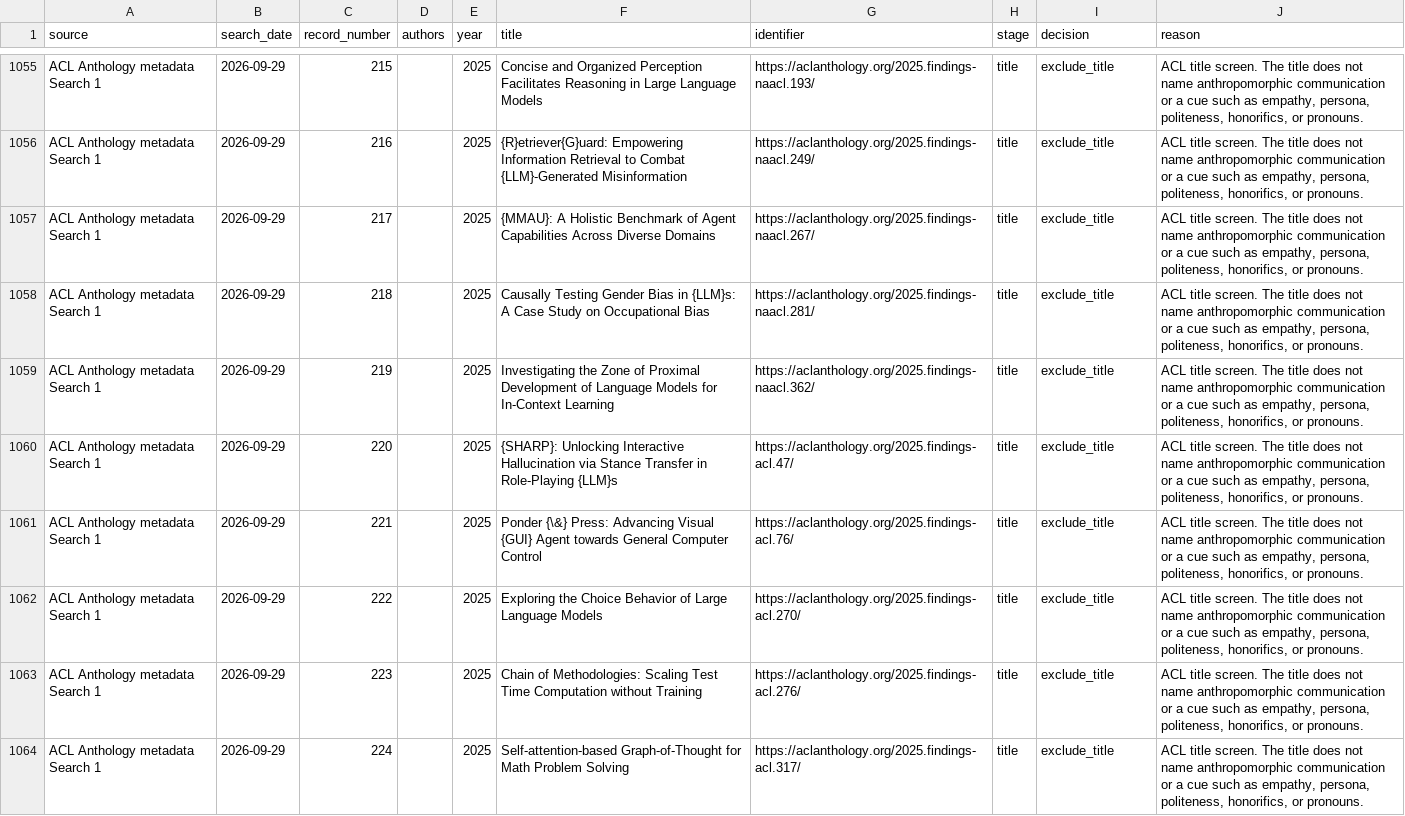
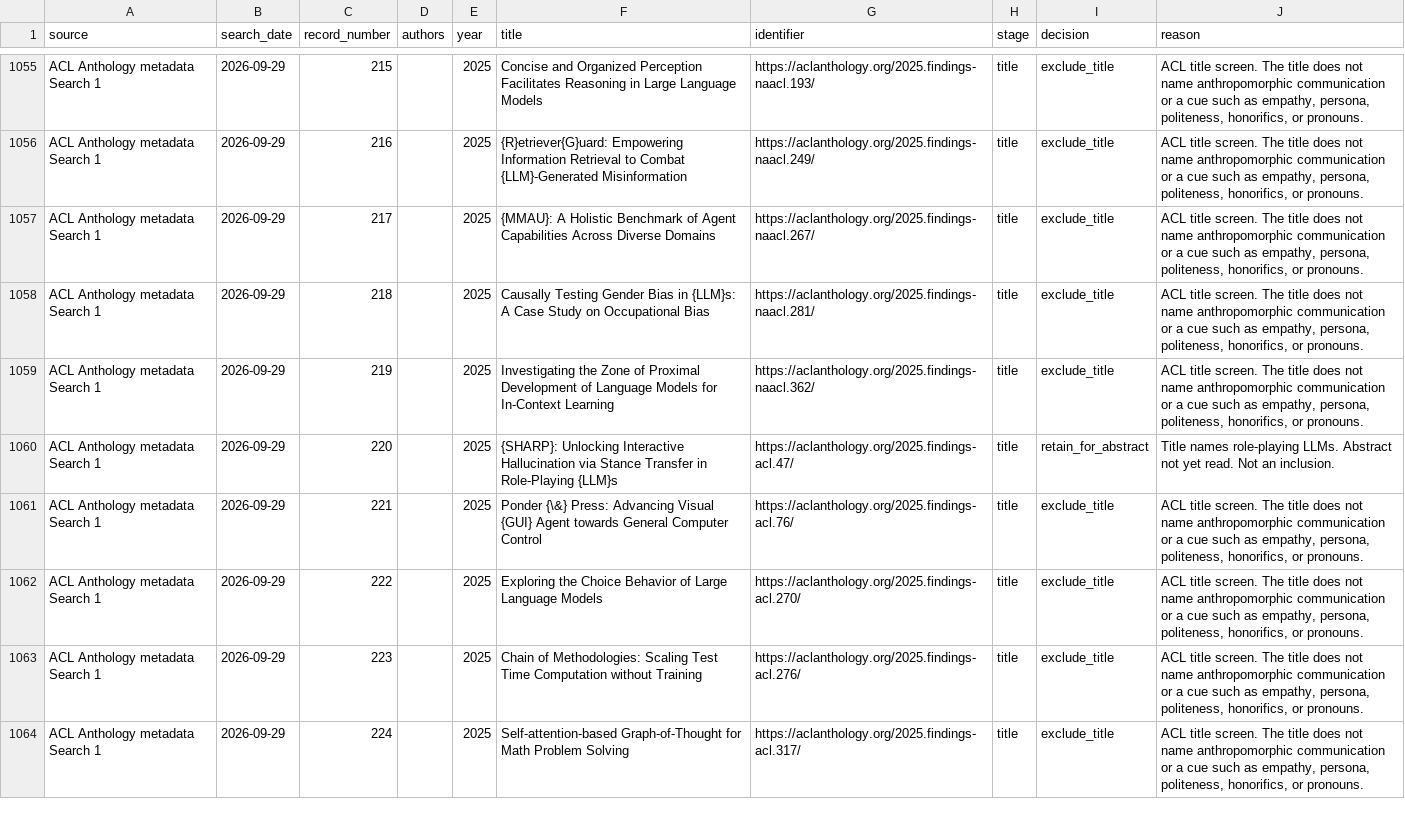
Before and after one commit to toobajatoi/ResearchPaper, a CSV file: SCOPING_REVIEW/data/screening.csv, drawn as a sheet; only a part is shown, gaps mark what is left out; the diff covers the shown part only.

Commit message:
Record the verification pass and separate inclusion reasons from findings.

```diff
--- a/SCOPING_REVIEW/data/screening.csv
+++ b/SCOPING_REVIEW/data/screening.csv
@@ -1059,3 +1059,3 @@ ACL Anthology metadata Search 1,2026-09-29,218,,2025,Causally Testing Gender Bia
 ACL Anthology metadata Search 1,2026-09-29,219,,2025,Investigating the Zone of Proximal Development of Language Models for In-Context Learning,https://aclanthology.org/2025.findings-naacl.362/,title,exclude_title,"ACL title screen. The title does not name anthropomorphic communication or a cue such as empathy, persona, politeness, honorifics, or pronouns."
-ACL Anthology metadata Search 1,2026-09-29,220,,2025,{SHARP}: Unlocking Interactive Hallucination via Stance Transfer in Role-Playing {LLM}s,https://aclanthology.org/2025.findings-acl.47/,title,exclude_title,"ACL title screen. The title does not name anthropomorphic communication or a cue such as empathy, persona, politeness, honorifics, or pronouns."
+ACL Anthology metadata Search 1,2026-09-29,220,,2025,{SHARP}: Unlocking Interactive Hallucination via Stance Transfer in Role-Playing {LLM}s,https://aclanthology.org/2025.findings-acl.47/,title,retain_for_abstract,Title names role-playing LLMs. Abstract not yet read. Not an inclusion.
 ACL Anthology metadata Search 1,2026-09-29,221,,2025,Ponder {\&} Press: Advancing Visual {GUI} Agent towards General Computer Control,https://aclanthology.org/2025.findings-acl.76/,title,exclude_title,"ACL title screen. The title does not name anthropomorphic communication or a cue such as empathy, persona, politeness, honorifics, or pronouns."
```
Also changed, not shown: 1 added row and 75 edited cells elsewhere in this file, SCOPING_REVIEW/data/evidence_matrix.csv, 9 other files.
